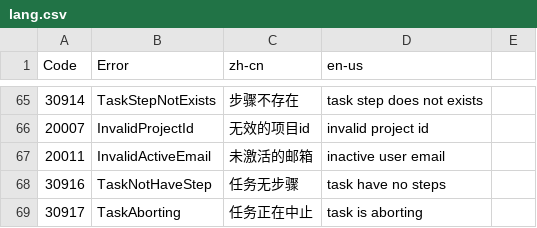
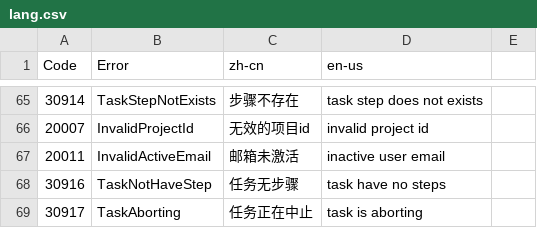
Before and after one commit to idcos/cloudiac, a CSV file: docs/lang.csv, drawn as a sheet; only a part is shown, gaps mark what is left out.

```diff
--- a/docs/lang.csv
+++ b/docs/lang.csv
@@ -66,3 +66,3 @@
 20007,InvalidProjectId,无效的项目id,invalid project id
-20011,InvalidActiveEmail,未激活的邮箱,inactive user email
+20011,InvalidActiveEmail,邮箱未激活,inactive user email
 30916,TaskNotHaveStep,任务无步骤,task have no steps
```
Also changed, not shown: 3 other files.
